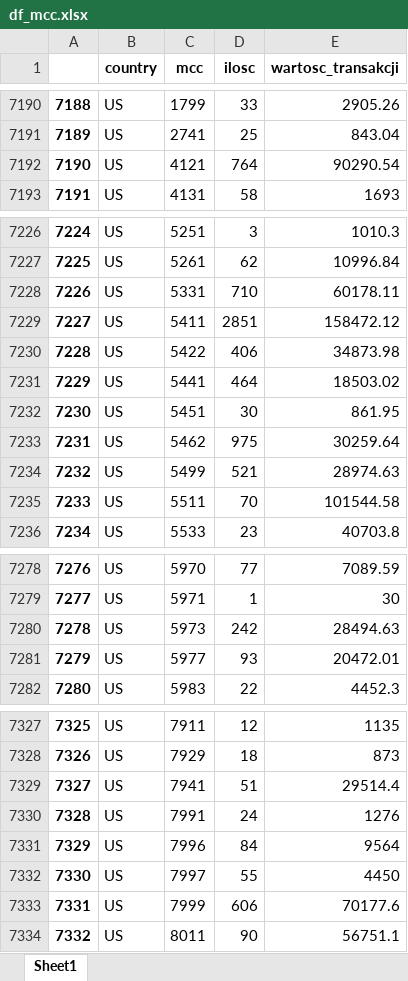
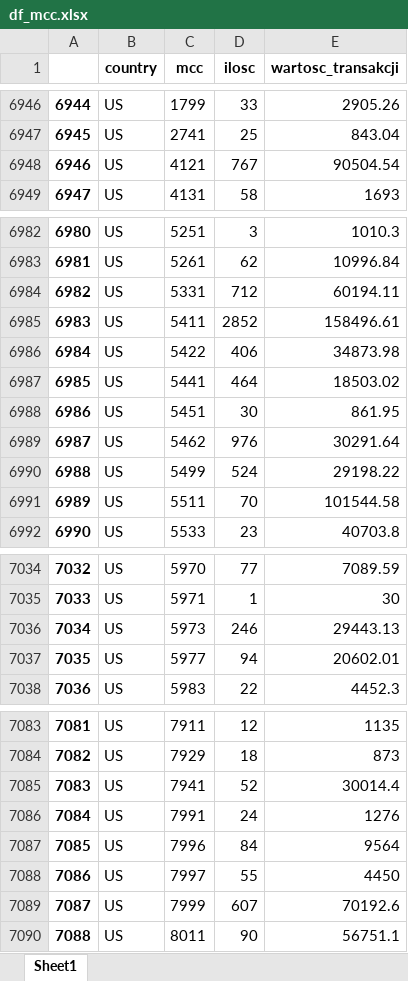
Before and after one commit to kanies89/nbp_automate, an Excel workbook: temp/2023_4/df_mcc.xlsx, sheet Sheet1, drawn as a sheet; only a part is shown, gaps mark what is left out; values as stored, in another font and other column widths than the file's, no borders; addresses are those after the commit; the diff covers the shown part only; the diff names each change by its address in the sheet, - before the commit and + after, or states it on an @@ line.

```diff
--- a/temp/2023_4/df_mcc.xlsx (sheet Sheet1)
+++ b/temp/2023_4/df_mcc.xlsx (sheet Sheet1)
@@ column A renumbered from row 1779 down @@
-D6948 (ilosc): 764
+D6948 (ilosc): 767
-E6948 (wartosc_transakcji): 90290.54
+E6948 (wartosc_transakcji): 90504.54
-D6984 (ilosc): 710
+D6984 (ilosc): 712
-E6984 (wartosc_transakcji): 60178.11
+E6984 (wartosc_transakcji): 60194.11
-D6985 (ilosc): 2851
+D6985 (ilosc): 2852
-E6985 (wartosc_transakcji): 158472.12
+E6985 (wartosc_transakcji): 158496.61
-D6989 (ilosc): 975
+D6989 (ilosc): 976
-E6989 (wartosc_transakcji): 30259.64
+E6989 (wartosc_transakcji): 30291.64
-D6990 (ilosc): 521
+D6990 (ilosc): 524
-E6990 (wartosc_transakcji): 28974.63
+E6990 (wartosc_transakcji): 29198.22
-D7036 (ilosc): 242
+D7036 (ilosc): 246
-E7036 (wartosc_transakcji): 28494.63
+E7036 (wartosc_transakcji): 29443.13
-D7037 (ilosc): 93
+D7037 (ilosc): 94
-E7037 (wartosc_transakcji): 20472.01
+E7037 (wartosc_transakcji): 20602.01
-D7085 (ilosc): 51
+D7085 (ilosc): 52
-E7085 (wartosc_transakcji): 29514.4
+E7085 (wartosc_transakcji): 30014.4
-D7089 (ilosc): 606
+D7089 (ilosc): 607
-E7089 (wartosc_transakcji): 70177.6
+E7089 (wartosc_transakcji): 70192.6
```
Also changed, not shown: 1 added row, 27 removed rows, 224 moved rows and 34 edited cells elsewhere in this sheet, Example/Filled/2023_Q4___BSP_AR1_ST.w.8.7.5.xlsx, ST.05_data.xlsx, 18 other files.
